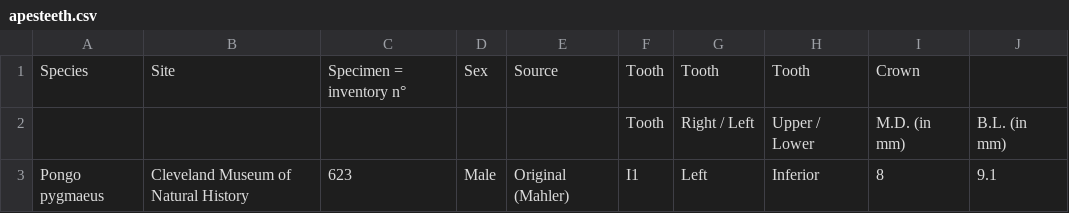
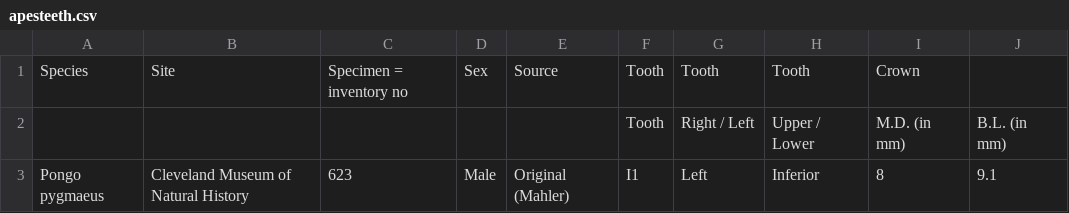
Before and after one commit to mpff/coda, a CSV file: data/apesteeth.csv, drawn as a sheet; only a part is shown.

Commit message:
Add raw_data. Split analysis

```diff
--- a/data/apesteeth.csv
+++ b/data/apesteeth.csv
@@ -1,2 +1,2 @@
-Species;Site;Specimen = inventory n°;Sex;Source;Tooth;Tooth;Tooth;Crown;
+Species;Site;Specimen = inventory no;Sex;Source;Tooth;Tooth;Tooth;Crown;
 ;;;;;Tooth;Right / Left;Upper / Lower;M.D. (in mm);B.L. (in mm)
```
Also changed, not shown: 6 other files.
